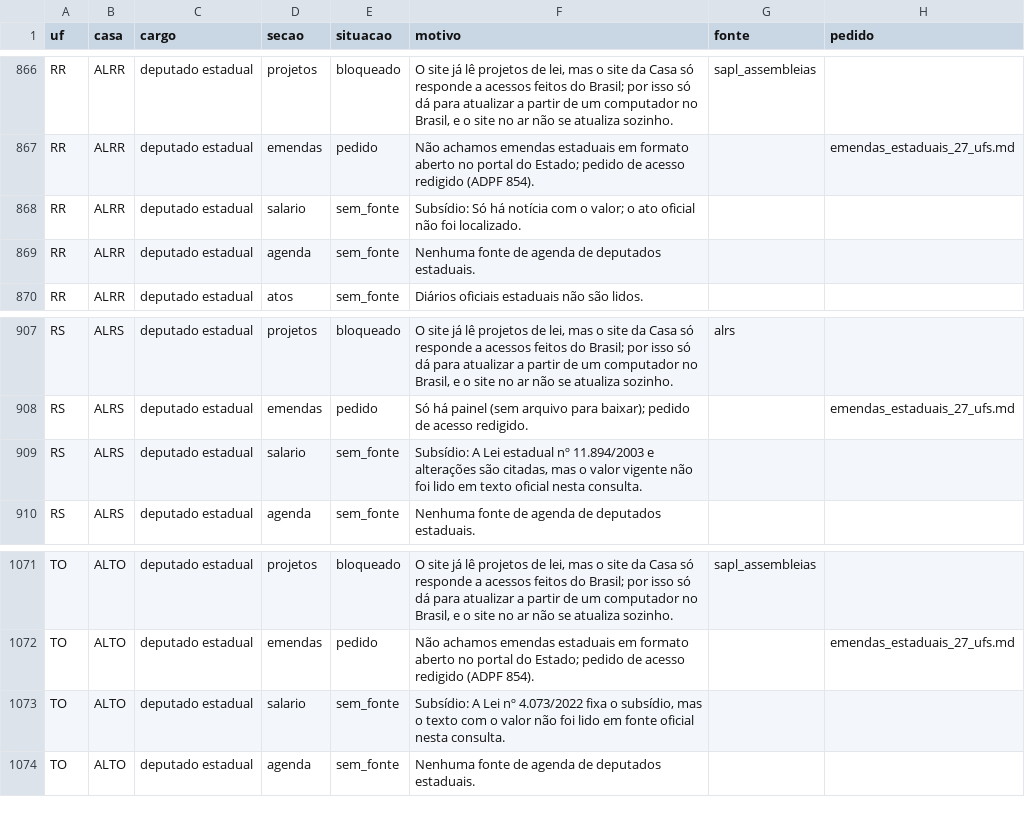
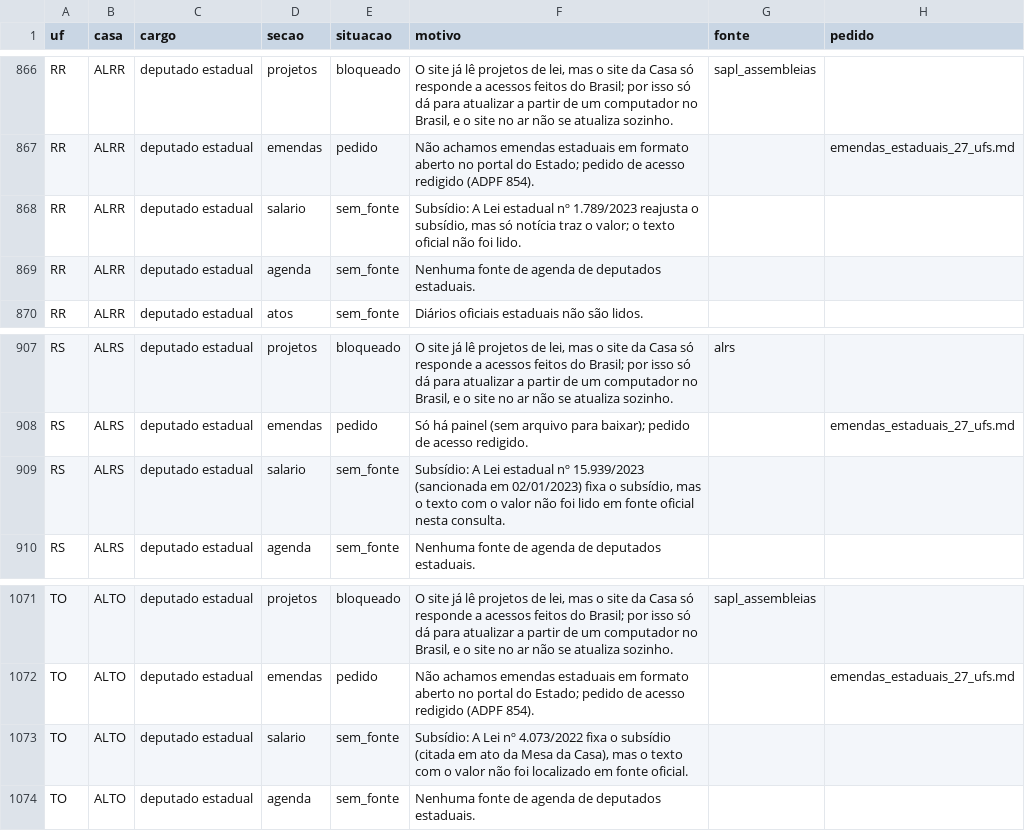
Before and after one commit to Gipsy7/panoptico, a CSV file: data/cobertura_matriz.csv, drawn as a sheet; only a part is shown, gaps mark what is left out; the diff covers the shown part only.

```diff
--- a/data/cobertura_matriz.csv
+++ b/data/cobertura_matriz.csv
@@ -867,3 +867,3 @@ RR,ALRR,deputado estadual,projetos,bloqueado,"O site já lê projetos de lei, ma
 RR,ALRR,deputado estadual,emendas,pedido,Não achamos emendas estaduais em formato aberto no portal do Estado; pedido de acesso redigido (ADPF 854).,,emendas_estaduais_27_ufs.md
-RR,ALRR,deputado estadual,salario,sem_fonte,Subsídio: Só há notícia com o valor; o ato oficial não foi localizado.,,
+RR,ALRR,deputado estadual,salario,sem_fonte,"Subsídio: A Lei estadual nº 1.789/2023 reajusta o subsídio, mas só notícia traz o valor; o texto oficial não foi lido.",,
 RR,ALRR,deputado estadual,agenda,sem_fonte,Nenhuma fonte de agenda de deputados estaduais.,,
@@ -908,3 +908,3 @@ RS,ALRS,deputado estadual,projetos,bloqueado,"O site já lê projetos de lei, ma
 RS,ALRS,deputado estadual,emendas,pedido,Só há painel (sem arquivo para baixar); pedido de acesso redigido.,,emendas_estaduais_27_ufs.md
-RS,ALRS,deputado estadual,salario,sem_fonte,"Subsídio: A Lei estadual nº 11.894/2003 e alterações são citadas, mas o valor vigente não foi lido em texto oficial nesta consulta.",,
+RS,ALRS,deputado estadual,salario,sem_fonte,"Subsídio: A Lei estadual nº 15.939/2023 (sancionada em 02/01/2023) fixa o subsídio, mas o texto com o valor não foi lido em fonte oficial nesta consulta.",,
 RS,ALRS,deputado estadual,agenda,sem_fonte,Nenhuma fonte de agenda de deputados estaduais.,,
@@ -1072,3 +1072,3 @@ TO,ALTO,deputado estadual,projetos,bloqueado,"O site já lê projetos de lei, ma
 TO,ALTO,deputado estadual,emendas,pedido,Não achamos emendas estaduais em formato aberto no portal do Estado; pedido de acesso redigido (ADPF 854).,,emendas_estaduais_27_ufs.md
-TO,ALTO,deputado estadual,salario,sem_fonte,"Subsídio: A Lei nº 4.073/2022 fixa o subsídio, mas o texto com o valor não foi lido em fonte oficial nesta consulta.",,
+TO,ALTO,deputado estadual,salario,sem_fonte,"Subsídio: A Lei nº 4.073/2022 fixa o subsídio (citada em ato da Mesa da Casa), mas o texto com o valor não foi localizado em fonte oficial.",,
 TO,ALTO,deputado estadual,agenda,sem_fonte,Nenhuma fonte de agenda de deputados estaduais.,,
```
Also changed, not shown: 9 edited cells elsewhere in this file, backend/app/dados/salario_deputados_estaduais.csv, 4 other files.
